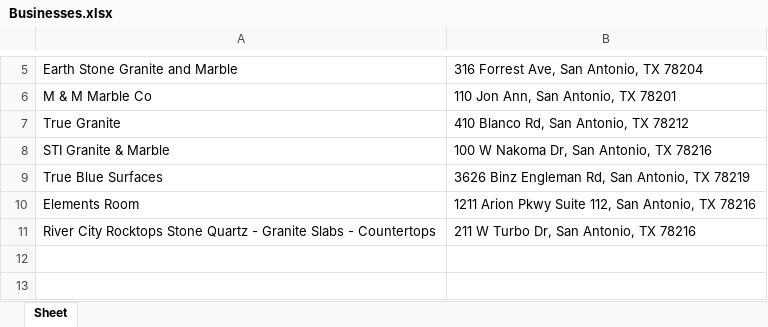
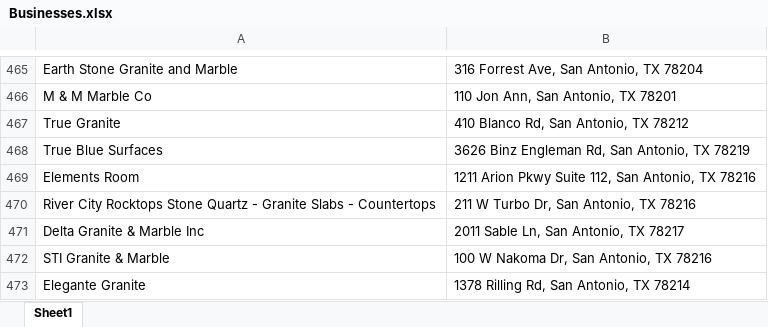
Before and after one commit to dmauldi3/Py_Business_Search, an Excel workbook: Businesses.xlsx, sheet Sheet1, drawn as a sheet; only a part is shown, gaps mark what is left out; values as stored, in another font and other column widths than the file's, no borders; the diff covers the shown part only; the diff names each change by its address in the sheet, - before the commit and + after, or states it on an @@ line.

```diff
--- a/Businesses.xlsx (sheet Sheet1)
+++ b/Businesses.xlsx (sheet Sheet1)
-sheet tab: Sheet
+sheet tab: Sheet1
+row 471: Delta Granite & Marble Inc | 2011 Sable Ln, San Antonio, TX 78217
@@ row 8 moved to row 472: STI Granite & Marble @@
+row 473: Elegante Granite | 1378 Rilling Rd, San Antonio, TX 78214
```
Also changed, not shown: 460 added rows elsewhere in this sheet, 1 other file.
